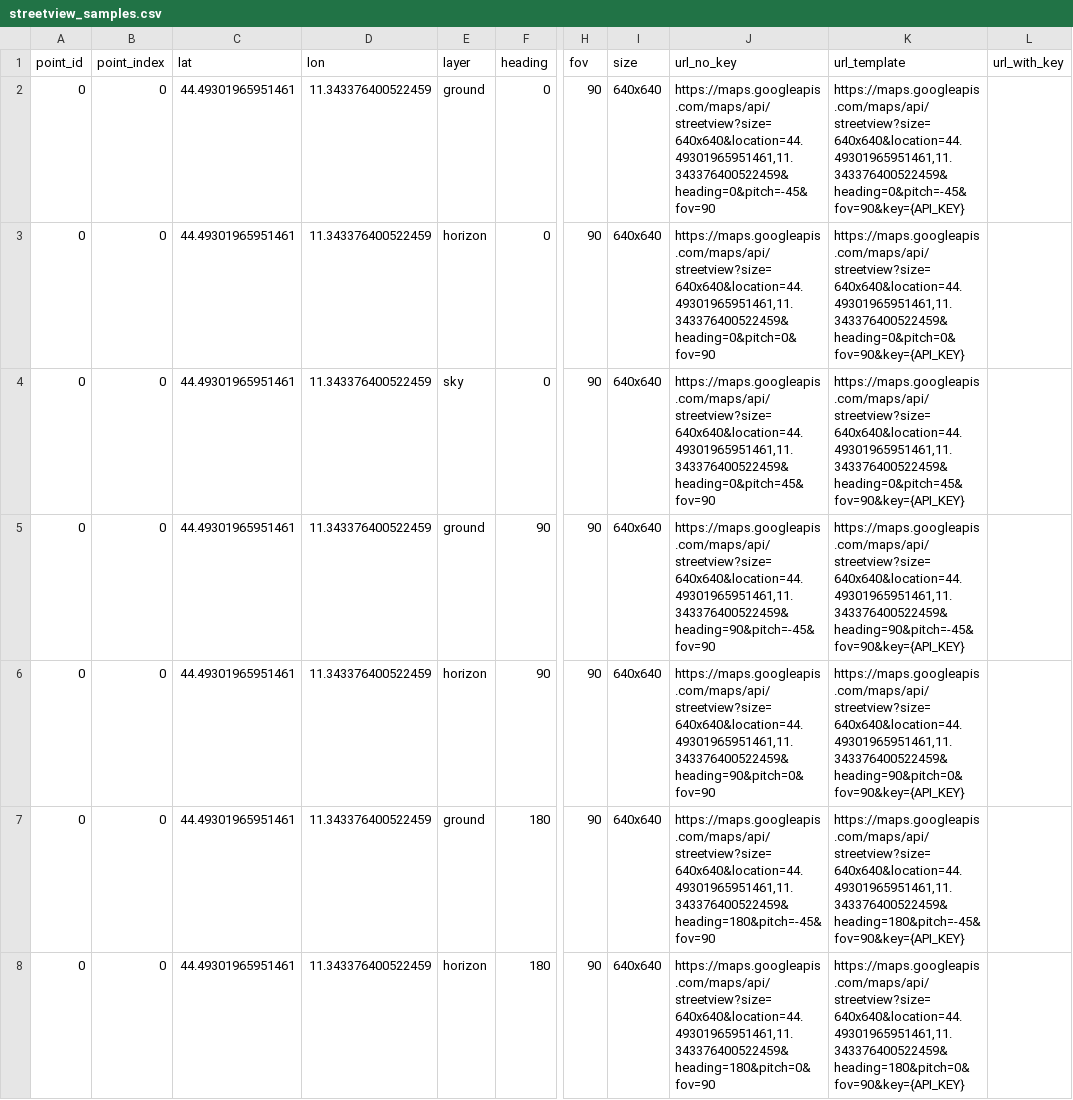
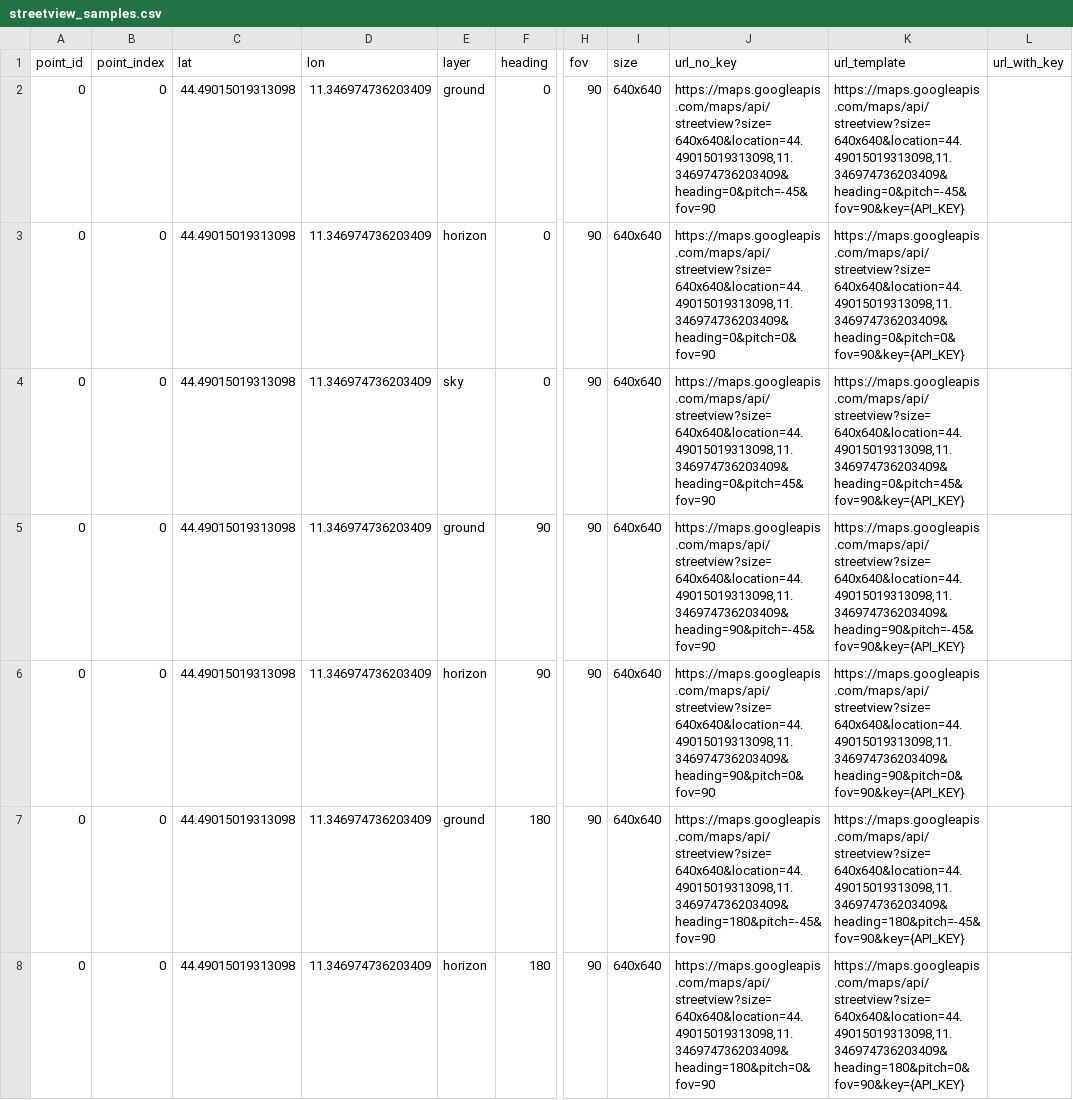
Before and after one commit to MatteoFalcioni/LG-Vision, a CSV file: notebooks/streetview_samples.csv, drawn as a sheet; only a part is shown, gaps mark what is left out; the diff covers the shown part only; the diff names each change by its address in the sheet, - before the commit and + after, or states it on an @@ line.

```diff
--- a/notebooks/streetview_samples.csv
+++ b/notebooks/streetview_samples.csv
-C2:C8 (lat): 44.49301965951461
+C2:C8 (lat): 44.49015019313098
-D2:D8 (lon): 11.343376400522459
+D2:D8 (lon): 11.346974736203409
-J2 (url_no_key): https://maps.googleapis.com/maps/api/streetview?size=640x640&location=44.49301965951461,11.343376400522459&heading=0&pitch=-45&fov=90
+J2 (url_no_key): https://maps.googleapis.com/maps/api/streetview?size=640x640&location=44.49015019313098,11.346974736203409&heading=0&pitch=-45&fov=90
-K2 (url_template): https://maps.googleapis.com/maps/api/streetview?size=640x640&location=44.49301965951461,11.343376400522459&heading=0&pitch=-45&fov=90&key={API_KEY}
+K2 (url_template): https://maps.googleapis.com/maps/api/streetview?size=640x640&location=44.49015019313098,11.346974736203409&heading=0&pitch=-45&fov=90&key={API_KEY}
-J3 (url_no_key): https://maps.googleapis.com/maps/api/streetview?size=640x640&location=44.49301965951461,11.343376400522459&heading=0&pitch=0&fov=90
+J3 (url_no_key): https://maps.googleapis.com/maps/api/streetview?size=640x640&location=44.49015019313098,11.346974736203409&heading=0&pitch=0&fov=90
-K3 (url_template): https://maps.googleapis.com/maps/api/streetview?size=640x640&location=44.49301965951461,11.343376400522459&heading=0&pitch=0&fov=90&key={API_KEY}
+K3 (url_template): https://maps.googleapis.com/maps/api/streetview?size=640x640&location=44.49015019313098,11.346974736203409&heading=0&pitch=0&fov=90&key={API_KEY}
-J4 (url_no_key): https://maps.googleapis.com/maps/api/streetview?size=640x640&location=44.49301965951461,11.343376400522459&heading=0&pitch=45&fov=90
+J4 (url_no_key): https://maps.googleapis.com/maps/api/streetview?size=640x640&location=44.49015019313098,11.346974736203409&heading=0&pitch=45&fov=90
-K4 (url_template): https://maps.googleapis.com/maps/api/streetview?size=640x640&location=44.49301965951461,11.343376400522459&heading=0&pitch=45&fov=90&key={API_KEY}
+K4 (url_template): https://maps.googleapis.com/maps/api/streetview?size=640x640&location=44.49015019313098,11.346974736203409&heading=0&pitch=45&fov=90&key={API_KEY}
-J5 (url_no_key): https://maps.googleapis.com/maps/api/streetview?size=640x640&location=44.49301965951461,11.343376400522459&heading=90&pitch=-45&fov=90
+J5 (url_no_key): https://maps.googleapis.com/maps/api/streetview?size=640x640&location=44.49015019313098,11.346974736203409&heading=90&pitch=-45&fov=90
-K5 (url_template): https://maps.googleapis.com/maps/api/streetview?size=640x640&location=44.49301965951461,11.343376400522459&heading=90&pitch=-45&fov=90&key={API_KEY}
+K5 (url_template): https://maps.googleapis.com/maps/api/streetview?size=640x640&location=44.49015019313098,11.346974736203409&heading=90&pitch=-45&fov=90&key={API_KEY}
-J6 (url_no_key): https://maps.googleapis.com/maps/api/streetview?size=640x640&location=44.49301965951461,11.343376400522459&heading=90&pitch=0&fov=90
+J6 (url_no_key): https://maps.googleapis.com/maps/api/streetview?size=640x640&location=44.49015019313098,11.346974736203409&heading=90&pitch=0&fov=90
-K6 (url_template): https://maps.googleapis.com/maps/api/streetview?size=640x640&location=44.49301965951461,11.343376400522459&heading=90&pitch=0&fov=90&key={API_KEY}
+K6 (url_template): https://maps.googleapis.com/maps/api/streetview?size=640x640&location=44.49015019313098,11.346974736203409&heading=90&pitch=0&fov=90&key={API_KEY}
-J7 (url_no_key): https://maps.googleapis.com/maps/api/streetview?size=640x640&location=44.49301965951461,11.343376400522459&heading=180&pitch=-45&fov=90
+J7 (url_no_key): https://maps.googleapis.com/maps/api/streetview?size=640x640&location=44.49015019313098,11.346974736203409&heading=180&pitch=-45&fov=90
-K7 (url_template): https://maps.googleapis.com/maps/api/streetview?size=640x640&location=44.49301965951461,11.343376400522459&heading=180&pitch=-45&fov=90&key={API_KEY}
+K7 (url_template): https://maps.googleapis.com/maps/api/streetview?size=640x640&location=44.49015019313098,11.346974736203409&heading=180&pitch=-45&fov=90&key={API_KEY}
-J8 (url_no_key): https://maps.googleapis.com/maps/api/streetview?size=640x640&location=44.49301965951461,11.343376400522459&heading=180&pitch=0&fov=90
+J8 (url_no_key): https://maps.googleapis.com/maps/api/streetview?size=640x640&location=44.49015019313098,11.346974736203409&heading=180&pitch=0&fov=90
-K8 (url_template): https://maps.googleapis.com/maps/api/streetview?size=640x640&location=44.49301965951461,11.343376400522459&heading=180&pitch=0&fov=90&key={API_KEY}
+K8 (url_template): https://maps.googleapis.com/maps/api/streetview?size=640x640&location=44.49015019313098,11.346974736203409&heading=180&pitch=0&fov=90&key={API_KEY}
```
Also changed, not shown: 152 edited cells elsewhere in this file, 5 other files.
